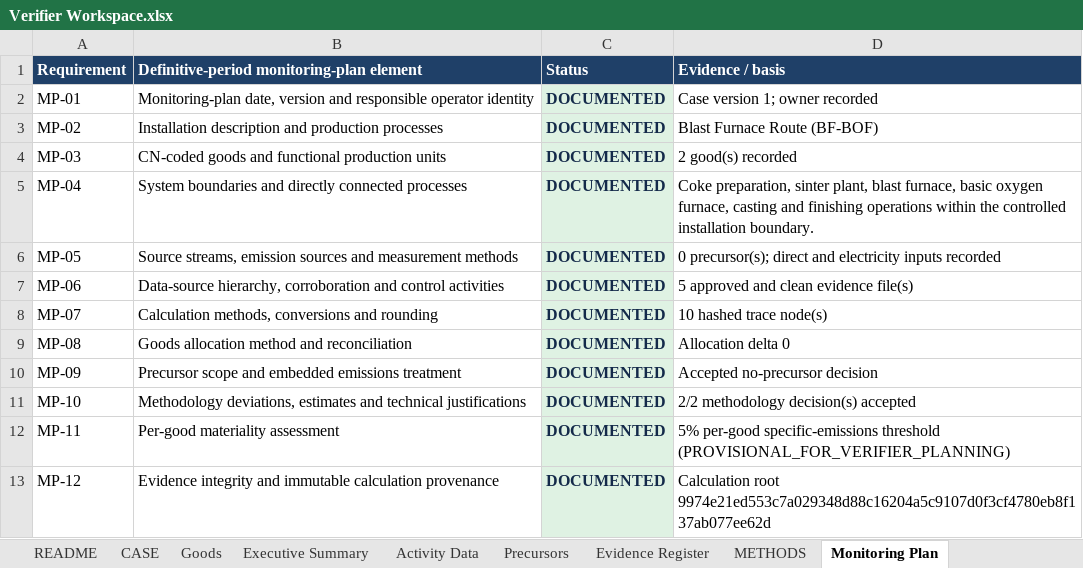
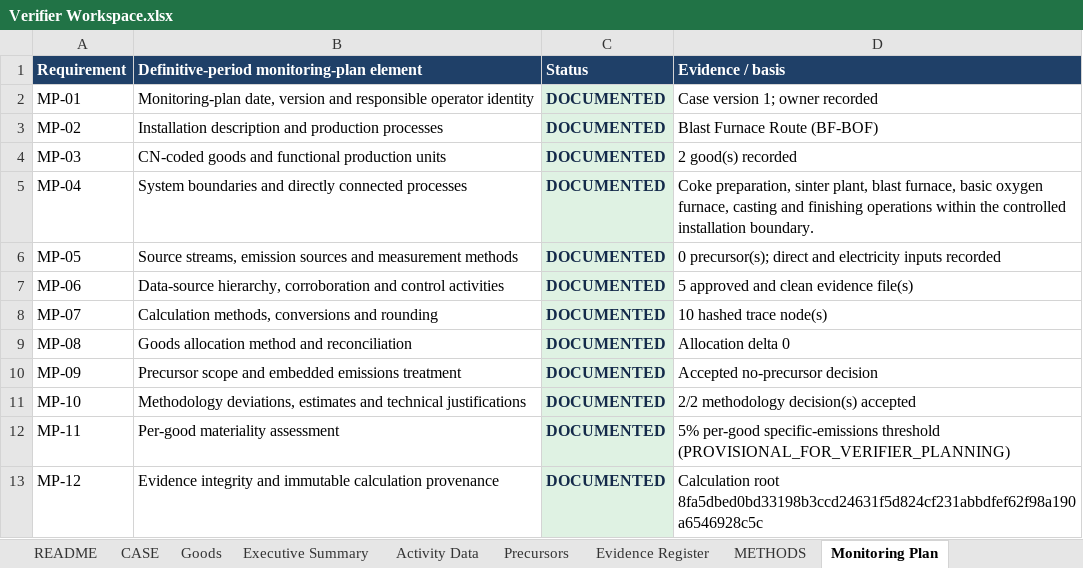
Before and after one commit to barisbagirlar-web/cbamvalid, an Excel workbook: artifacts/sample-v5/Verifier Workspace.xlsx, sheet Monitoring Plan, drawn as a sheet; values as stored, in another font and other column widths than the file's, no borders; conditional formats not drawn; the diff names each change by its address in the sheet, - before the commit and + after, or states it on an @@ line.

```diff
--- a/artifacts/sample-v5/Verifier Workspace.xlsx (sheet Monitoring Plan)
+++ b/artifacts/sample-v5/Verifier Workspace.xlsx (sheet Monitoring Plan)
-D13 (Evidence / basis): Calculation root 9974e21ed553c7a029348d88c16204a5c9107d0f3cf4780eb8f137ab077ee62d
+D13 (Evidence / basis): Calculation root 8fa5dbed0bd33198b3ccd24631f5d824cf231abbdfef62f98a190a6546928c5c
```
Also changed, not shown: sheet Registry Mapping, sheet README, 34 other files.
